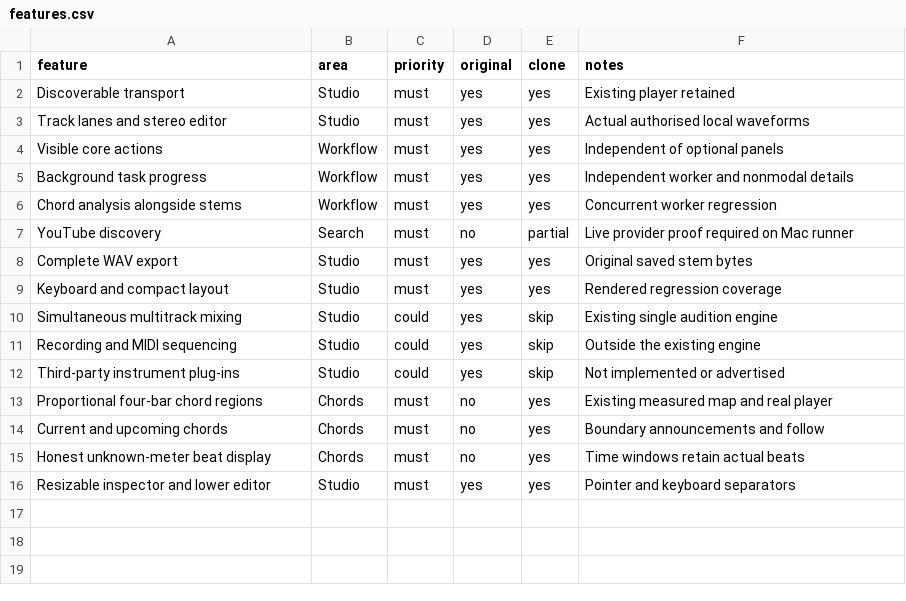
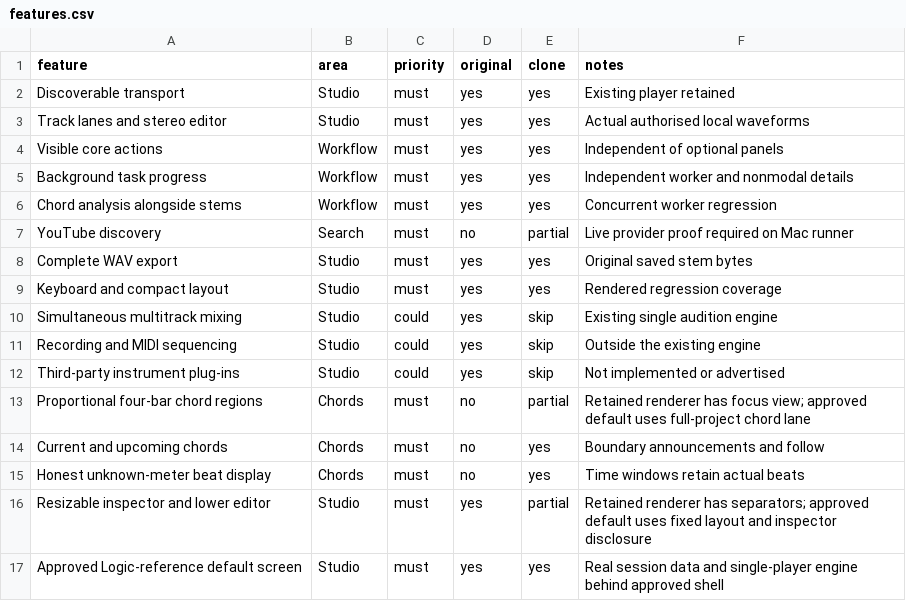
Before and after one commit to Brooth-C/blaze, a CSV file: replica/features.csv, drawn as a sheet.

```diff
--- a/replica/features.csv
+++ b/replica/features.csv
@@ -12,5 +12,6 @@ Recording and MIDI sequencing,Studio,could,yes,skip,Outside the existing engine
 Third-party instrument plug-ins,Studio,could,yes,skip,Not implemented or advertised
-Proportional four-bar chord regions,Chords,must,no,yes,Existing measured map and real player
+Proportional four-bar chord regions,Chords,must,no,partial,Retained renderer has focus view; approved default uses full-project chord lane
 Current and upcoming chords,Chords,must,no,yes,Boundary announcements and follow
 Honest unknown-meter beat display,Chords,must,no,yes,Time windows retain actual beats
-Resizable inspector and lower editor,Studio,must,yes,yes,Pointer and keyboard separators
+Resizable inspector and lower editor,Studio,must,yes,partial,Retained renderer has separators; approved default uses fixed layout and inspector disclosure
+Approved Logic-reference default screen,Studio,must,yes,yes,Real session data and single-player engine behind approved shell
```
Also changed, not shown: 21 other files.
